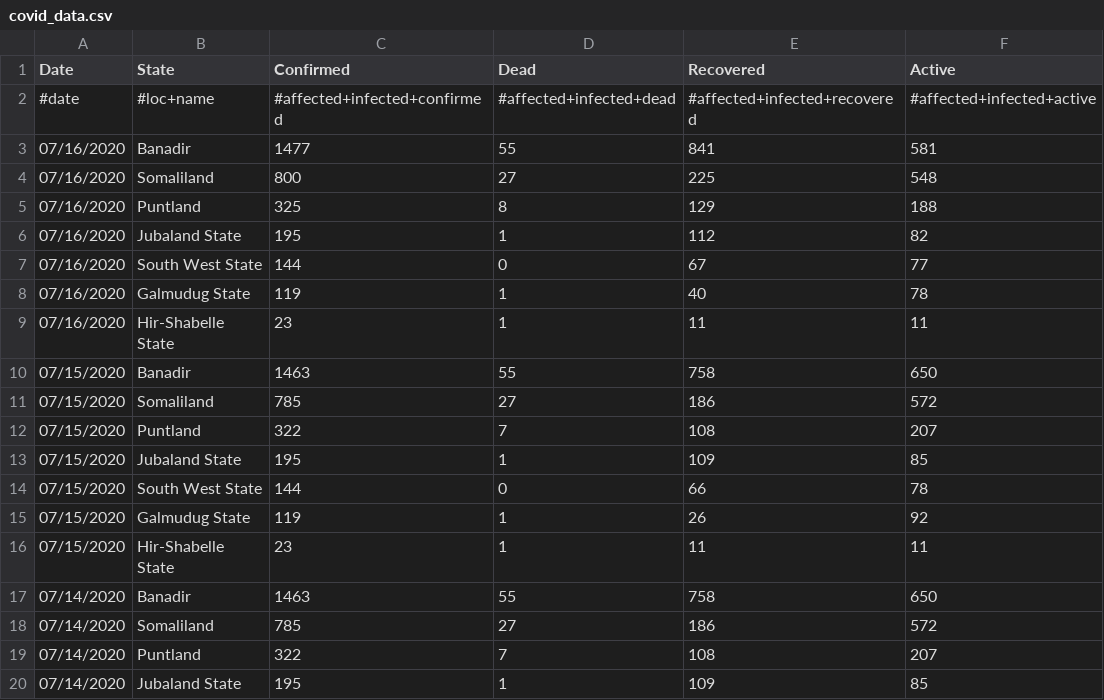
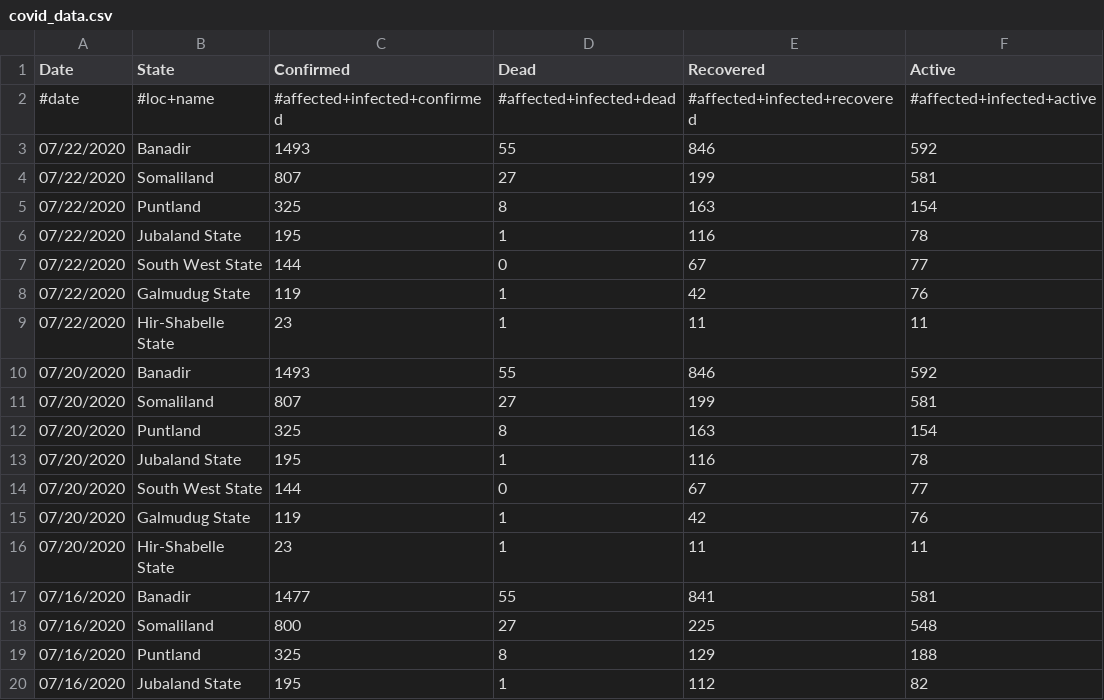
Before and after one commit to JaredJRoss/pa-COVID-model-parameterization, a CSV file: Inputs/SOM/COVID/covid_data.csv, drawn as a sheet; only a part is shown; the shorter side is filled out with more unchanged rows.

```diff
--- a/Inputs/SOM/COVID/covid_data.csv
+++ b/Inputs/SOM/COVID/covid_data.csv
@@ -2,2 +2,16 @@ Date,State,Confirmed ,Dead,Recovered,Active
 #date,#loc+name,#affected+infected+confirmed,#affected+infected+dead,#affected+infected+recovered,#affected+infected+active
+07/22/2020,Banadir,1493,55,846,592
+07/22/2020,Somaliland,807,27,199,581
+07/22/2020,Puntland,325,8,163,154
+07/22/2020,Jubaland State,195,1,116,78
+07/22/2020,South West State,144,0,67,77
+07/22/2020,Galmudug State,119,1,42,76
+07/22/2020,Hir-Shabelle State,23,1,11,11
+07/20/2020,Banadir,1493,55,846,592
+07/20/2020,Somaliland,807,27,199,581
+07/20/2020,Puntland,325,8,163,154
+07/20/2020,Jubaland State,195,1,116,78
+07/20/2020,South West State,144,0,67,77
+07/20/2020,Galmudug State,119,1,42,76
+07/20/2020,Hir-Shabelle State,23,1,11,11
 07/16/2020,Banadir,1477,55,841,581
```
Also changed, not shown: Inputs/COD/COVID/covid_data.csv, Inputs/SDN/COVID/covid_data.csv, 12 other files.
